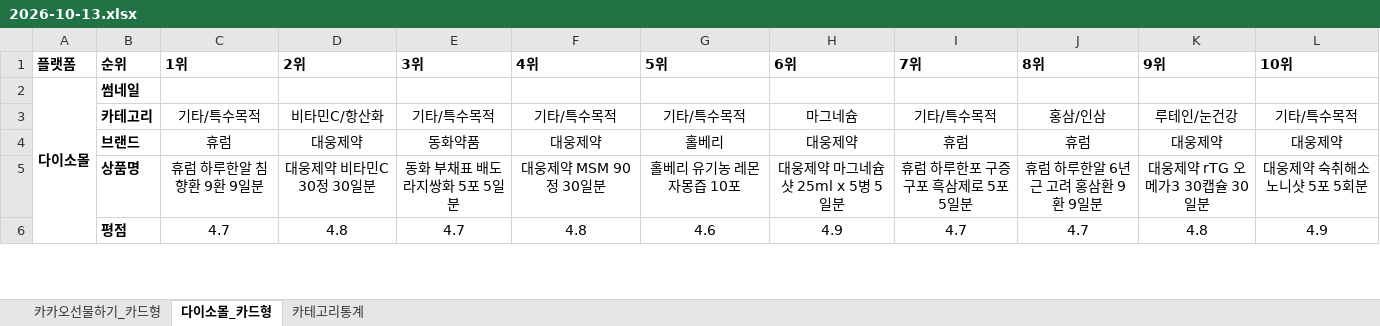
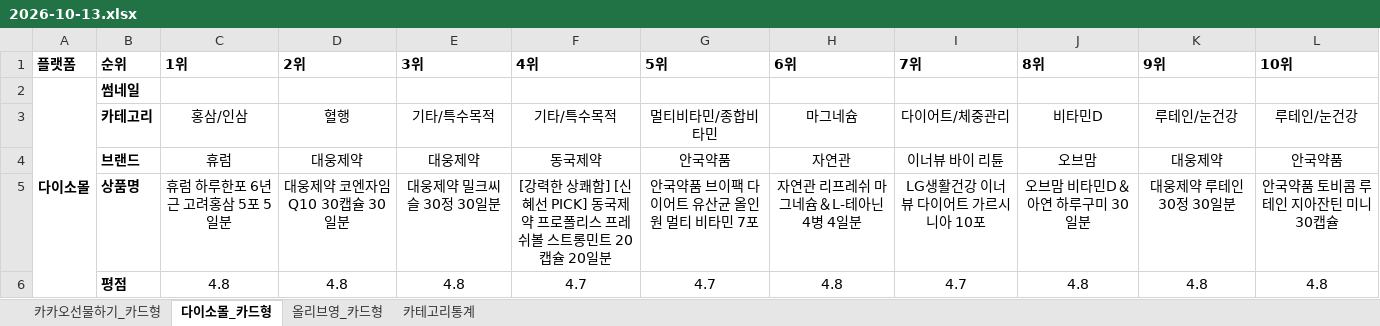
Before and after one commit to primexx98-sudo/online-mall-ranking, an Excel workbook: data/daily/2026-10/2026-10-13.xlsx, sheet 다이소몰_카드형, drawn as a sheet; only a part is shown; values as stored, in another font and other column widths than the file's, no borders; charts and pictures not drawn; the diff covers the shown part only; the diff names each change by its address in the sheet, - before the commit and + after, or states it on an @@ line.

```diff
--- a/data/daily/2026-10/2026-10-13.xlsx (sheet 다이소몰_카드형)
+++ b/data/daily/2026-10/2026-10-13.xlsx (sheet 다이소몰_카드형)
+sheet tab: 올리브영_카드형
-C3 (1위): 기타/특수목적
+C3 (1위): 홍삼/인삼
-D3 (2위): 비타민C/항산화
+D3 (2위): 혈행
-G3 (5위): 기타/특수목적
+G3 (5위): 멀티비타민/종합비타민
-I3 (7위): 기타/특수목적
+I3 (7위): 다이어트/체중관리
-J3 (8위): 홍삼/인삼
+J3 (8위): 비타민D
-L3 (10위): 기타/특수목적
+L3 (10위): 루테인/눈건강
-E4 (3위): 동화약품
+E4 (3위): 대웅제약
-F4 (4위): 대웅제약
+F4 (4위): 동국제약
-G4 (5위): 홀베리
+G4 (5위): 안국약품
-H4 (6위): 대웅제약
+H4 (6위): 자연관
-I4 (7위): 휴럼
+I4 (7위): 이너뷰 바이 리튠
-J4 (8위): 휴럼
+J4 (8위): 오브맘
-L4 (10위): 대웅제약
+L4 (10위): 안국약품
-C5 (1위): 휴럼 하루한알 침향환 9환 9일분
+C5 (1위): 휴럼 하루한포 6년근 고려홍삼 5포 5일분
-D5 (2위): 대웅제약 비타민C 30정 30일분
+D5 (2위): 대웅제약 코엔자임 Q10 30캡슐 30일분
-E5 (3위): 동화 부채표 배도라지쌍화 5포 5일분
+E5 (3위): 대웅제약 밀크씨슬 30정 30일분
-F5 (4위): 대웅제약 MSM 90정 30일분
+F5 (4위): [강력한 상쾌함] [신혜선 PICK] 동국제약 프로폴리스 프레쉬볼 스트롱민트 20캡슐 20일분
-G5 (5위): 홀베리 유기농 레몬자몽즙 10포
+G5 (5위): 안국약품 브이팩 다이어트 유산균 올인원 멀티 비타민 7포
-H5 (6위): 대웅제약 마그네슘 샷 25ml x 5병 5일분
+H5 (6위): 자연관 리프레쉬 마그네슘＆L-테아닌 4병 4일분
-I5 (7위): 휴럼 하루한포 구증구포 흑삼제로 5포 5일분
+I5 (7위): LG생활건강 이너뷰 다이어트 가르시니아 10포
-J5 (8위): 휴럼 하루한알 6년근 고려 홍삼환 9환 9일분
+J5 (8위): 오브맘 비타민D＆아연 하루구미 30일분
-K5 (9위): 대웅제약 rTG 오메가3 30캡슐 30일분
+K5 (9위): 대웅제약 루테인 30정 30일분
-L5 (10위): 대웅제약 숙취해소 노니샷 5포 5회분
+L5 (10위): 안국약품 토비콤 루테인 지아잔틴 미니 30캡슐
-C6 (1위): 4.7
+C6 (1위): 4.8
-E6 (3위): 4.7
+E6 (3위): 4.8
-F6 (4위): 4.8
+F6 (4위): 4.7
-G6 (5위): 4.6
+G6 (5위): 4.7
-H6 (6위): 4.9
+H6 (6위): 4.8
-J6 (8위): 4.7
+J6 (8위): 4.8
-L6 (10위): 4.9
+L6 (10위): 4.8
```
Also changed, not shown: 31 edited cells elsewhere in this sheet, sheet 카카오선물하기_카드형, sheet 카테고리통계, charts or pictures.
